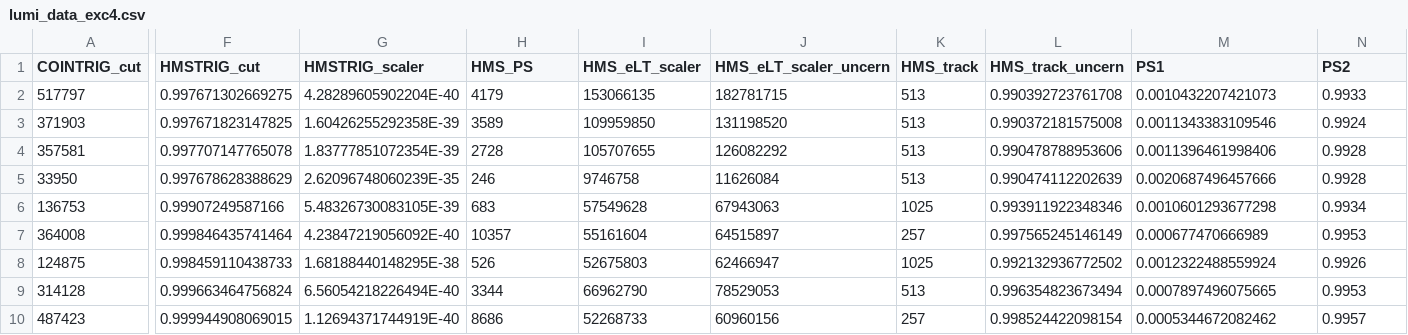
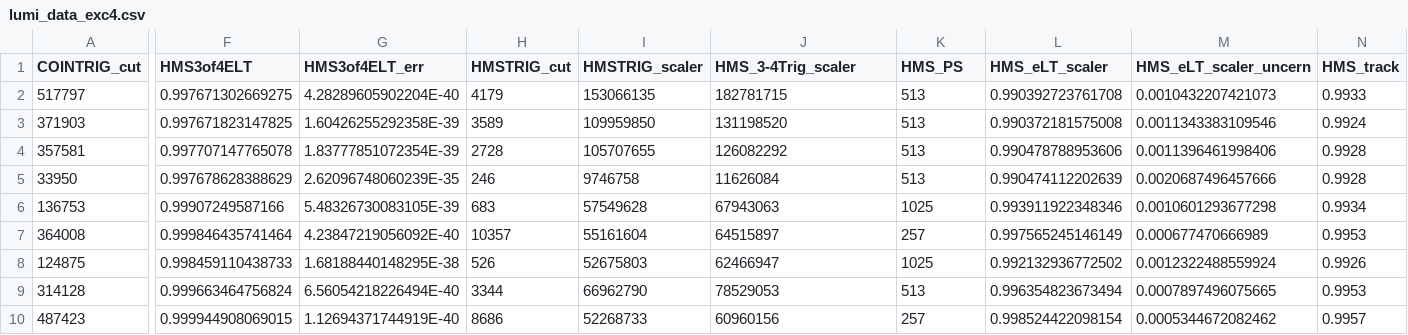
Before and after one commit to JeffersonLab/UTIL_PION, a CSV file: scripts/luminosity/OUTPUTS/ExclusiveLumi/lumi_data_exc4.csv, drawn as a sheet; only a part is shown, gaps mark what is left out; the diff covers the shown part only; the diff names each change by its address in the sheet, - before the commit and + after, or states it on an @@ line.

Commit message:
fix header error

```diff
--- a/scripts/luminosity/OUTPUTS/ExclusiveLumi/lumi_data_exc4.csv
+++ b/scripts/luminosity/OUTPUTS/ExclusiveLumi/lumi_data_exc4.csv
-F1: HMSTRIG_cut
+F1: HMS3of4ELT
-G1: HMSTRIG_scaler
+G1: HMS3of4ELT_err
-H1: HMS_PS
+H1: HMSTRIG_cut
-I1: HMS_eLT_scaler
+I1: HMSTRIG_scaler
-J1: HMS_eLT_scaler_uncern
+J1: HMS_3-4Trig_scaler
-K1: HMS_track
+K1: HMS_PS
-L1: HMS_track_uncern
+L1: HMS_eLT_scaler
-M1: PS1
+M1: HMS_eLT_scaler_uncern
-N1: PS2
+N1: HMS_track
```
Also changed, not shown: 36 edited cells elsewhere in this file.
